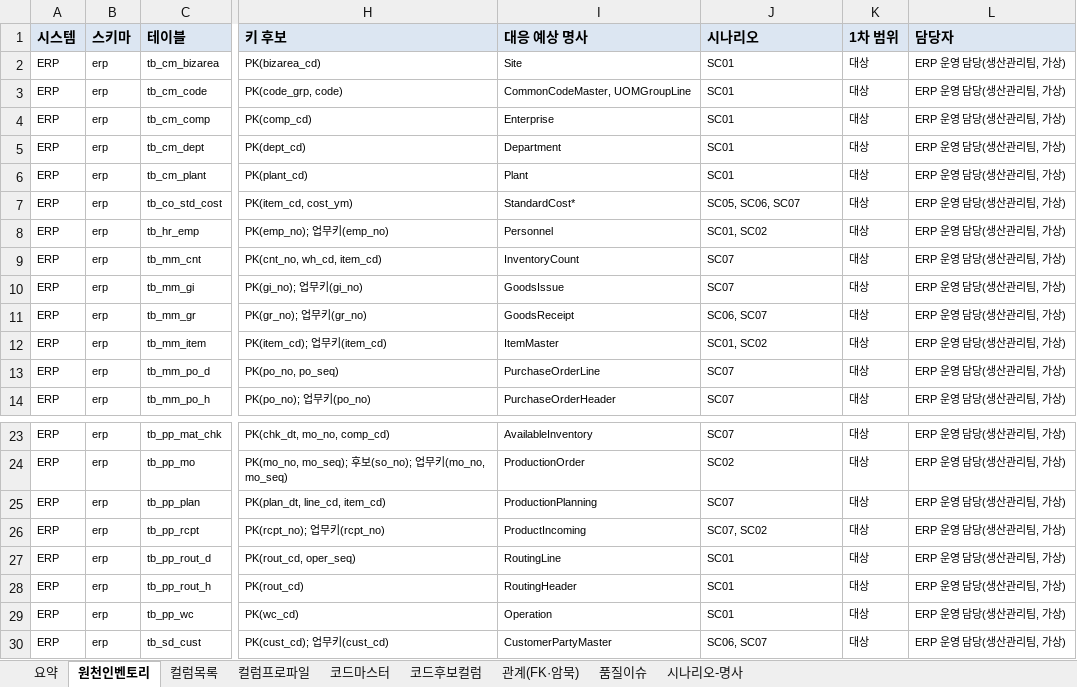
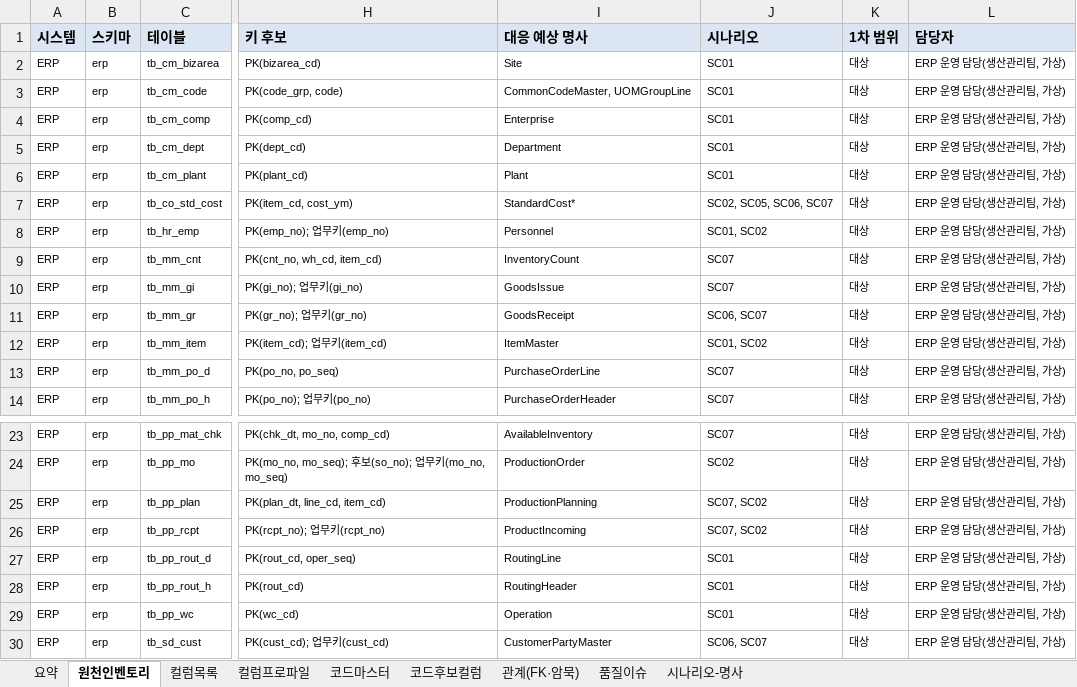
Before and after one commit to harris0709/ksx-platform, an Excel workbook: mapping/impix/s1/S1_원천인벤토리_IMPIX.xlsx, sheet 원천인벤토리, drawn as a sheet; only a part is shown, gaps mark what is left out; values as stored, in another font and other column widths than the file's, no borders; the diff names each change by its address in the sheet, - before the commit and + after, or states it on an @@ line.

```diff
--- a/mapping/impix/s1/S1_원천인벤토리_IMPIX.xlsx (sheet 원천인벤토리)
+++ b/mapping/impix/s1/S1_원천인벤토리_IMPIX.xlsx (sheet 원천인벤토리)
-J7 (시나리오): SC05, SC06, SC07
+J7 (시나리오): SC02, SC05, SC06, SC07
-J25 (시나리오): SC07
+J25 (시나리오): SC07, SC02
```
Also changed, not shown: sheet 요약, sheet 시나리오-명사, mapping/impix/s1/S1_업무질의서_IMPIX.xlsx, 4 other files.
